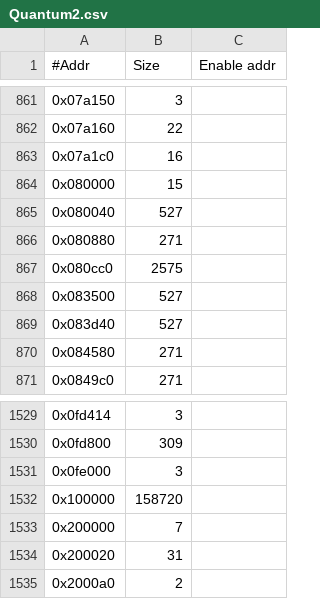
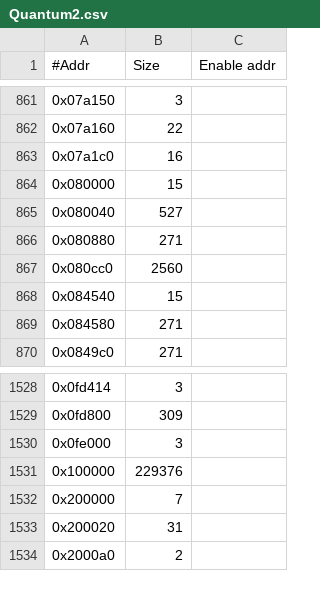
Before and after one commit to Mellanox/mstflint, a CSV file: mstdump/mstdump_dbs/Quantum2.csv, drawn as a sheet; only a part is shown, gaps mark what is left out.

```diff
--- a/mstdump/mstdump_dbs/Quantum2.csv
+++ b/mstdump/mstdump_dbs/Quantum2.csv
@@ -866,5 +866,4 @@
 0x080880,271,
-0x080cc0,2575,
-0x083500,527,
-0x083d40,527,
+0x080cc0,2560,
+0x084540,15,
 0x084580,271,
@@ -1531,3 +1530,3 @@
 0x0fe000,3,
-0x100000,158720,
+0x100000,229376,
 0x200000,7,
```
Also changed, not shown: mstdump/mstdump_dbs/ConnectX6DX.csv, mstdump/mstdump_dbs/ConnectX6LX.csv, 45 other files.
